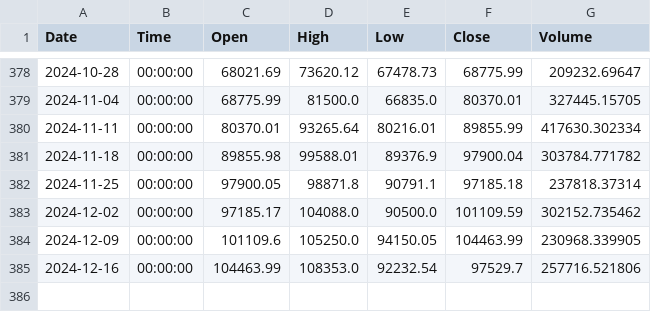
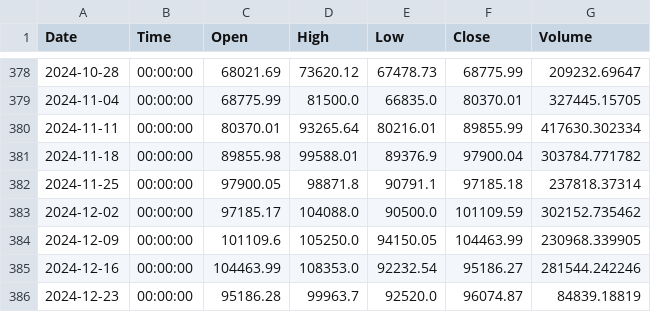
Before and after one commit to huuquyet/python-misc, a CSV file: btc-price-binance.csv, drawn as a sheet; only a part is shown, gaps mark what is left out.

```diff
--- a/btc-price-binance.csv
+++ b/btc-price-binance.csv
@@ -384,2 +384,3 @@ Date,Time,Open,High,Low,Close,Volume
 2024-12-09,00:00:00,101109.6,105250.0,94150.05,104463.99,230968.339905
-2024-12-16,00:00:00,104463.99,108353.0,92232.54,97529.7,257716.521806
+2024-12-16,00:00:00,104463.99,108353.0,92232.54,95186.27,281544.242246
+2024-12-23,00:00:00,95186.28,99963.7,92520.0,96074.87,84839.18819
```
Also changed, not shown: 3 other files.
